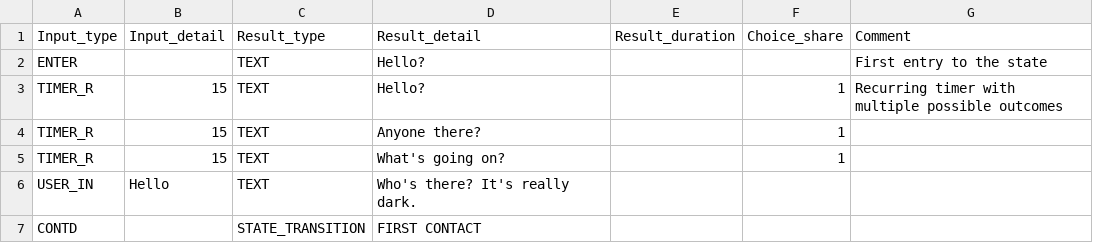
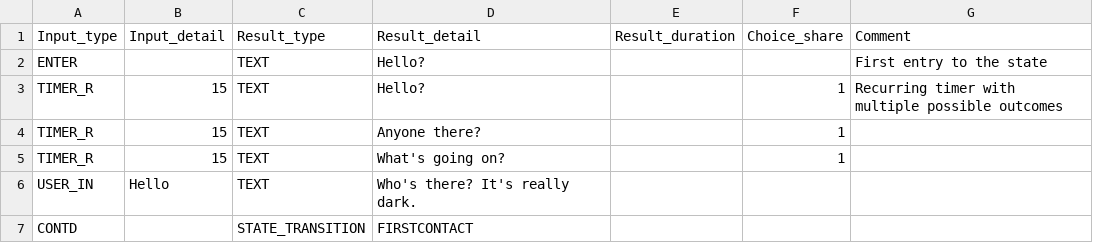
Before and after one commit to duplico/qc15_statemaker, a CSV file: state_files/FIRSTBOOT.csv, drawn as a sheet.

```diff
--- a/state_files/FIRSTBOOT.csv
+++ b/state_files/FIRSTBOOT.csv
@@ -6,2 +6,2 @@ TIMER_R,15,TEXT,What's going on?,,1,
 USER_IN,Hello,TEXT,"Who's there? It's really dark.",,,
-CONTD,,STATE_TRANSITION,FIRST CONTACT,,,
+CONTD,,STATE_TRANSITION,FIRSTCONTACT,,,
```
Also changed, not shown: state_files/COLORDISCOVERY.csv, 1 other file.
